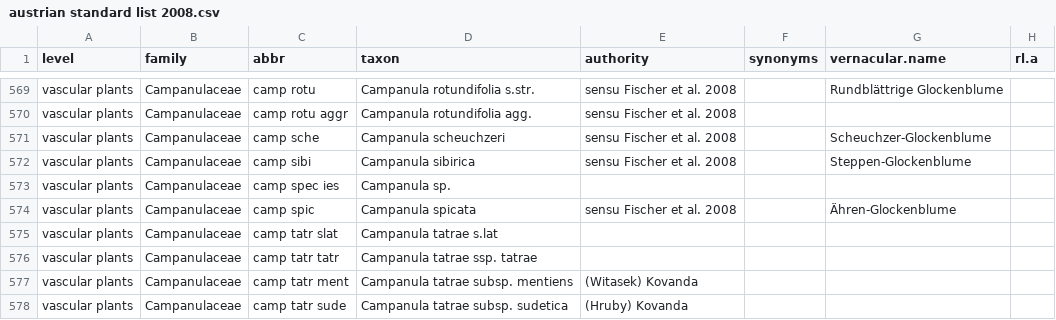
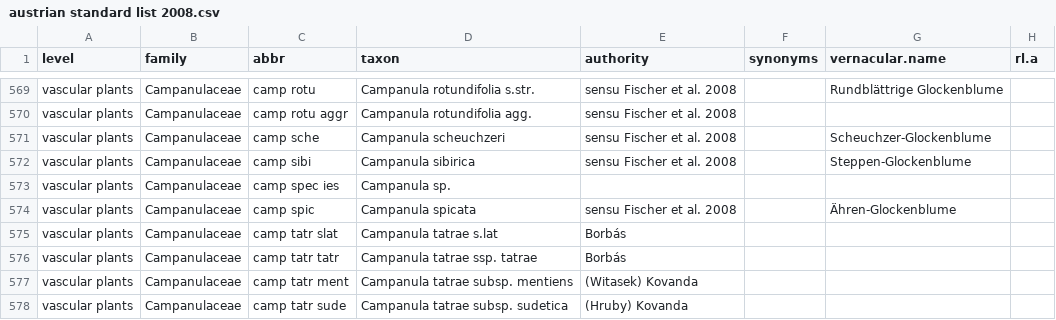
Before and after one commit to kardinal-eros/vegsoup-standards, a CSV file: austrian standard list 2008/austrian standard list 2008.csv, drawn as a sheet; only a part is shown, gaps mark what is left out; the diff covers the shown part only; the diff names each change by its address in the sheet, - before the commit and + after, or states it on an @@ line.

Commit message:
edited s.lat taxa

```diff
--- a/austrian standard list 2008/austrian standard list 2008.csv
+++ b/austrian standard list 2008/austrian standard list 2008.csv
-E575:E576 (authority): (empty)
+E575:E576 (authority): Borbás
```
Also changed, not shown: 2 added rows, 1 removed row, 30 moved rows and 31 edited cells elsewhere in this file.
